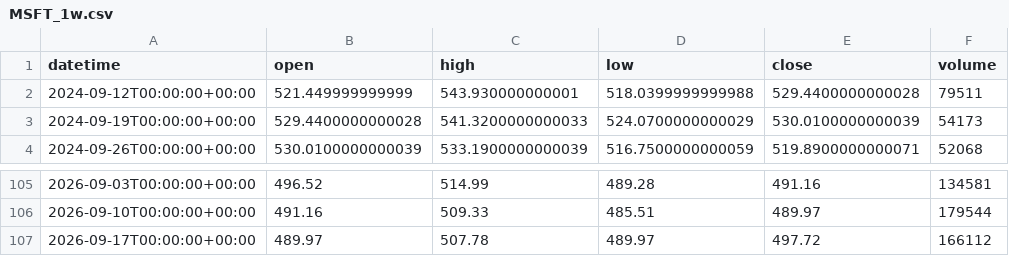
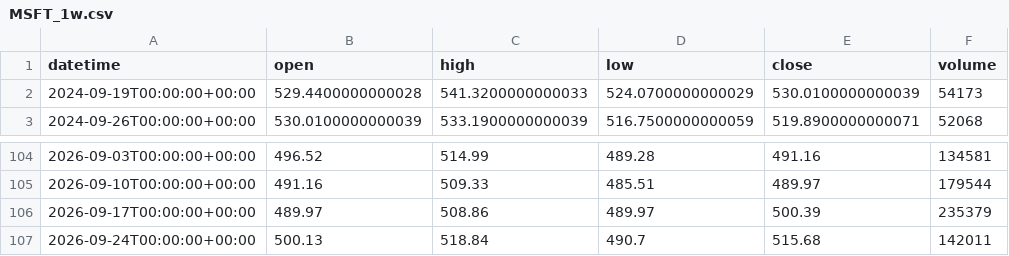
Before and after one commit to getdata-finance/msft-1w-ohlcv-stocks-historical-data, a CSV file: MSFT_1w.csv, drawn as a sheet; only a part is shown, gaps mark what is left out.

Commit message:
Update MSFT 1w OHLCV sample

```diff
--- a/MSFT_1w.csv
+++ b/MSFT_1w.csv
@@ -1,3 +1,2 @@
 datetime,open,high,low,close,volume
-2024-09-12T00:00:00+00:00,521.449999999999,543.930000000001,518.0399999999988,529.4400000000028,79511
 2024-09-19T00:00:00+00:00,529.4400000000028,541.3200000000033,524.0700000000029,530.0100000000039,54173
@@ -106,2 +105,3 @@ datetime,open,high,low,close,volume
 2026-09-10T00:00:00+00:00,491.16,509.33,485.51,489.97,179544
-2026-09-17T00:00:00+00:00,489.97,507.78,489.97,497.72,166112
+2026-09-17T00:00:00+00:00,489.97,508.86,489.97,500.39,235379
+2026-09-24T00:00:00+00:00,500.13,518.84,490.7,515.68,142011
```
Also changed, not shown: 1 other file.
